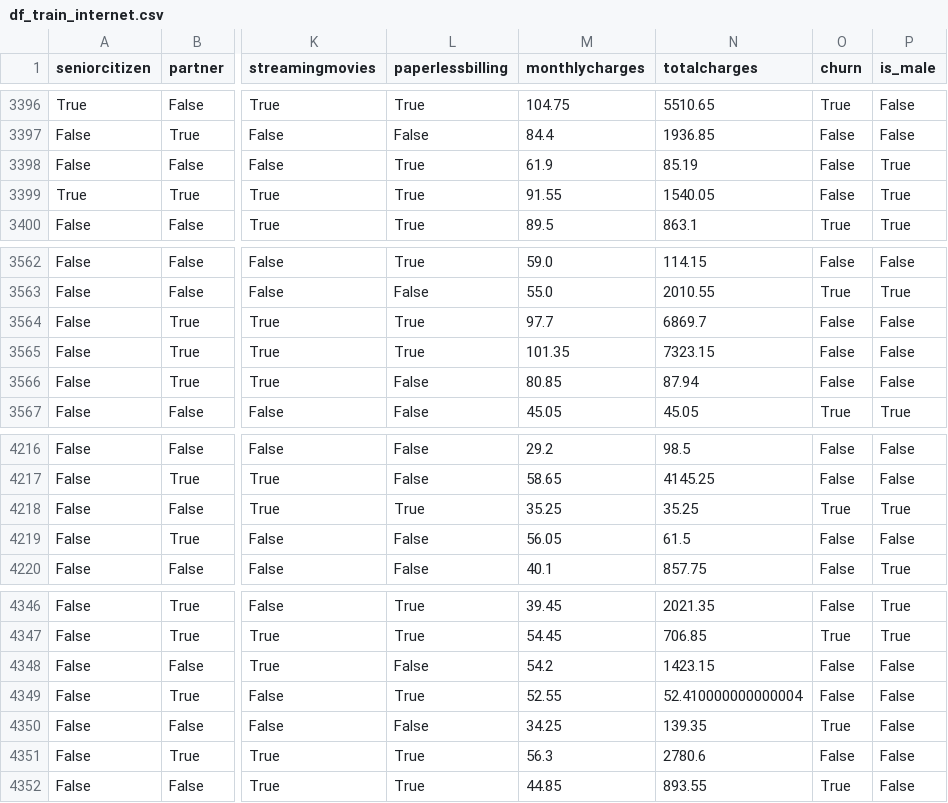
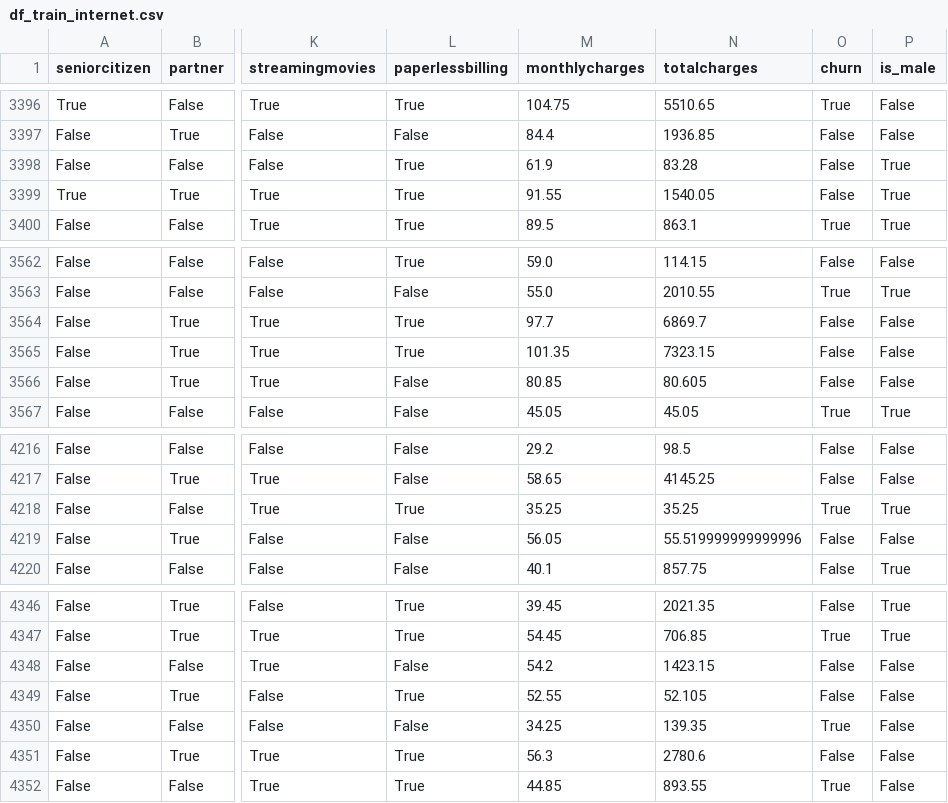
Before and after one commit to OPITMaria/telco_ml_pipeline, a CSV file: preprocessed_data/df_train_internet.csv, drawn as a sheet; only a part is shown, gaps mark what is left out; the diff names each change by its address in the sheet, - before the commit and + after, or states it on an @@ line.

```diff
--- a/preprocessed_data/df_train_internet.csv
+++ b/preprocessed_data/df_train_internet.csv
-N3398 (totalcharges): 85.19
+N3398 (totalcharges): 83.28
-N3566 (totalcharges): 87.94
+N3566 (totalcharges): 80.605
-N4219 (totalcharges): 61.5
+N4219 (totalcharges): 55.519999999999996
-N4349 (totalcharges): 52.410000000000004
+N4349 (totalcharges): 52.105
```
Also changed, not shown: preprocessed_data/catboost_info/learn_error.tsv, preprocessed_data/catboost_info/test_error.tsv, 14 other files.
